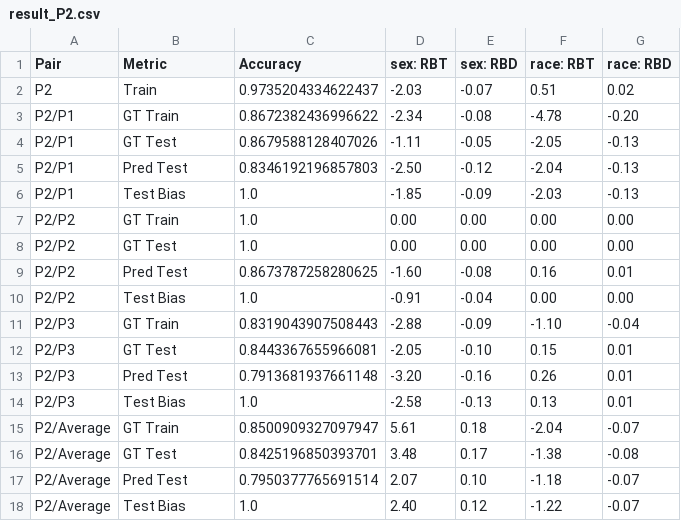
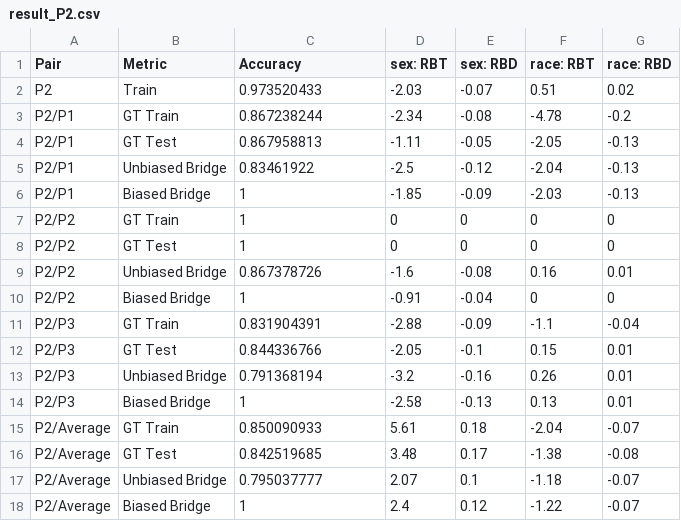
Before and after one commit to hil-se/RelativeFairnessTesting, a CSV file: real/results/result_P2.csv, drawn as a sheet.

Commit message:
update results

```diff
--- a/real/results/result_P2.csv
+++ b/real/results/result_P2.csv
@@ -1,18 +1,18 @@
 Pair,Metric,Accuracy,sex: RBT,sex: RBD,race: RBT,race: RBD
-P2,Train,0.9735204334622437,-2.03,-0.07,0.51,0.02
-P2/P1,GT Train,0.8672382436996622,-2.34,-0.08,-4.78,-0.20
-P2/P1,GT Test,0.8679588128407026,-1.11,-0.05,-2.05,-0.13
-P2/P1,Pred Test,0.8346192196857803,-2.50,-0.12,-2.04,-0.13
-P2/P1,Test Bias,1.0,-1.85,-0.09,-2.03,-0.13
-P2/P2,GT Train,1.0,0.00,0.00,0.00,0.00
-P2/P2,GT Test,1.0,0.00,0.00,0.00,0.00
-P2/P2,Pred Test,0.8673787258280625,-1.60,-0.08,0.16,0.01
-P2/P2,Test Bias,1.0,-0.91,-0.04,0.00,0.00
-P2/P3,GT Train,0.8319043907508443,-2.88,-0.09,-1.10,-0.04
-P2/P3,GT Test,0.8443367655966081,-2.05,-0.10,0.15,0.01
-P2/P3,Pred Test,0.7913681937661148,-3.20,-0.16,0.26,0.01
-P2/P3,Test Bias,1.0,-2.58,-0.13,0.13,0.01
-P2/Average,GT Train,0.8500909327097947,5.61,0.18,-2.04,-0.07
-P2/Average,GT Test,0.8425196850393701,3.48,0.17,-1.38,-0.08
-P2/Average,Pred Test,0.7950377765691514,2.07,0.10,-1.18,-0.07
-P2/Average,Test Bias,1.0,2.40,0.12,-1.22,-0.07
+P2,Train,0.973520433,-2.03,-0.07,0.51,0.02
+P2/P1,GT Train,0.867238244,-2.34,-0.08,-4.78,-0.2
+P2/P1,GT Test,0.867958813,-1.11,-0.05,-2.05,-0.13
+P2/P1,Unbiased Bridge,0.83461922,-2.5,-0.12,-2.04,-0.13
+P2/P1,Biased Bridge,1,-1.85,-0.09,-2.03,-0.13
+P2/P2,GT Train,1,0,0,0,0
+P2/P2,GT Test,1,0,0,0,0
+P2/P2,Unbiased Bridge,0.867378726,-1.6,-0.08,0.16,0.01
+P2/P2,Biased Bridge,1,-0.91,-0.04,0,0
+P2/P3,GT Train,0.831904391,-2.88,-0.09,-1.1,-0.04
+P2/P3,GT Test,0.844336766,-2.05,-0.1,0.15,0.01
+P2/P3,Unbiased Bridge,0.791368194,-3.2,-0.16,0.26,0.01
+P2/P3,Biased Bridge,1,-2.58,-0.13,0.13,0.01
+P2/Average,GT Train,0.850090933,5.61,0.18,-2.04,-0.07
+P2/Average,GT Test,0.842519685,3.48,0.17,-1.38,-0.08
+P2/Average,Unbiased Bridge,0.795037777,2.07,0.1,-1.18,-0.07
+P2/Average,Biased Bridge,1,2.4,0.12,-1.22,-0.07
```
Also changed, not shown: real/results/result_Average.csv, real/results/result_P1.csv, 1 other file.
